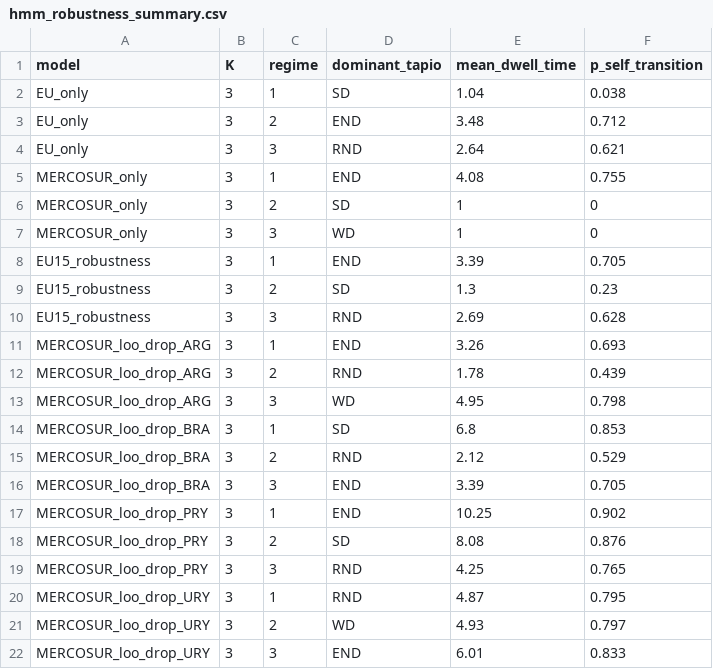
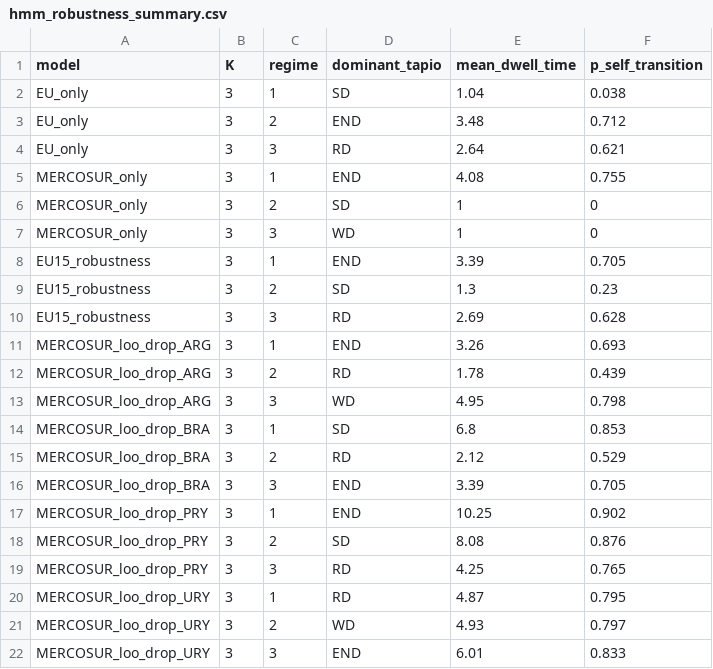
Before and after one commit to debianalt/material-footprints-eu-mercosur, a CSV file: output/tables/hmm_robustness_summary.csv, drawn as a sheet.

```diff
--- a/output/tables/hmm_robustness_summary.csv
+++ b/output/tables/hmm_robustness_summary.csv
@@ -3,3 +3,3 @@ EU_only,3,1,SD,1.04,0.038
 EU_only,3,2,END,3.48,0.712
-EU_only,3,3,RND,2.64,0.621
+EU_only,3,3,RD,2.64,0.621
 MERCOSUR_only,3,1,END,4.08,0.755
@@ -9,8 +9,8 @@ EU15_robustness,3,1,END,3.39,0.705
 EU15_robustness,3,2,SD,1.3,0.23
-EU15_robustness,3,3,RND,2.69,0.628
+EU15_robustness,3,3,RD,2.69,0.628
 MERCOSUR_loo_drop_ARG,3,1,END,3.26,0.693
-MERCOSUR_loo_drop_ARG,3,2,RND,1.78,0.439
+MERCOSUR_loo_drop_ARG,3,2,RD,1.78,0.439
 MERCOSUR_loo_drop_ARG,3,3,WD,4.95,0.798
 MERCOSUR_loo_drop_BRA,3,1,SD,6.8,0.853
-MERCOSUR_loo_drop_BRA,3,2,RND,2.12,0.529
+MERCOSUR_loo_drop_BRA,3,2,RD,2.12,0.529
 MERCOSUR_loo_drop_BRA,3,3,END,3.39,0.705
@@ -18,4 +18,4 @@ MERCOSUR_loo_drop_PRY,3,1,END,10.25,0.902
 MERCOSUR_loo_drop_PRY,3,2,SD,8.08,0.876
-MERCOSUR_loo_drop_PRY,3,3,RND,4.25,0.765
-MERCOSUR_loo_drop_URY,3,1,RND,4.87,0.795
+MERCOSUR_loo_drop_PRY,3,3,RD,4.25,0.765
+MERCOSUR_loo_drop_URY,3,1,RD,4.87,0.795
 MERCOSUR_loo_drop_URY,3,2,WD,4.93,0.797
```
Also changed, not shown: data/processed/panel_regimes.csv, data/processed/panel_regimes_k2.csv, 37 other files.
